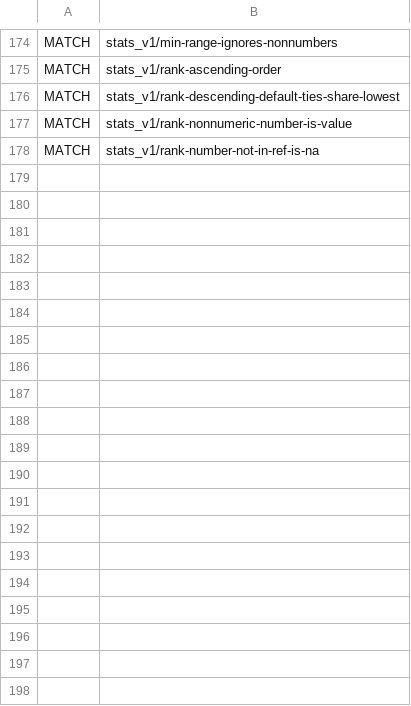
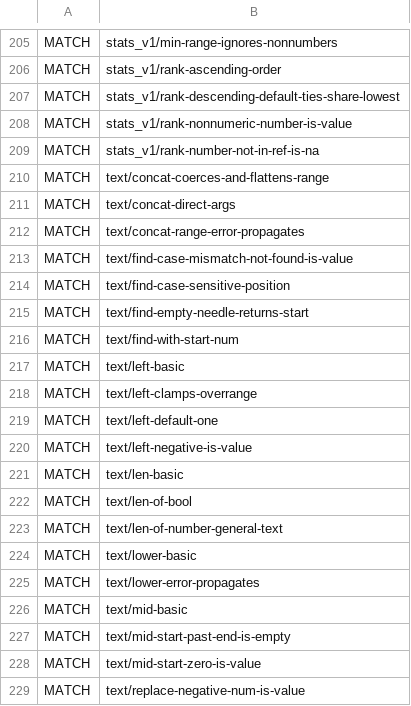
Before and after one commit to fredrikolis/FSA1, a TSV file: conformance/formula/facts-snapshot.tsv, drawn as a sheet; only a part is shown, gaps mark what is left out; the diff covers the shown part only.

```diff
--- a/conformance/formula/facts-snapshot.tsv
+++ b/conformance/formula/facts-snapshot.tsv
@@ -178 +209,21 @@ MATCH	stats_v1/rank-nonnumeric-number-is-value
 MATCH	stats_v1/rank-number-not-in-ref-is-na
+MATCH	text/concat-coerces-and-flattens-range
+MATCH	text/concat-direct-args
+MATCH	text/concat-range-error-propagates
+MATCH	text/find-case-mismatch-not-found-is-value
+MATCH	text/find-case-sensitive-position
+MATCH	text/find-empty-needle-returns-start
+MATCH	text/find-with-start-num
+MATCH	text/left-basic
+MATCH	text/left-clamps-overrange
+MATCH	text/left-default-one
+MATCH	text/left-negative-is-value
+MATCH	text/len-basic
+MATCH	text/len-of-bool
+MATCH	text/len-of-number-general-text
+MATCH	text/lower-basic
+MATCH	text/lower-error-propagates
+MATCH	text/mid-basic
+MATCH	text/mid-start-past-end-is-empty
+MATCH	text/mid-start-zero-is-value
+MATCH	text/replace-negative-num-is-value
```
Also changed, not shown: 68 added rows and 2 edited cells elsewhere in this file, 14 other files.
